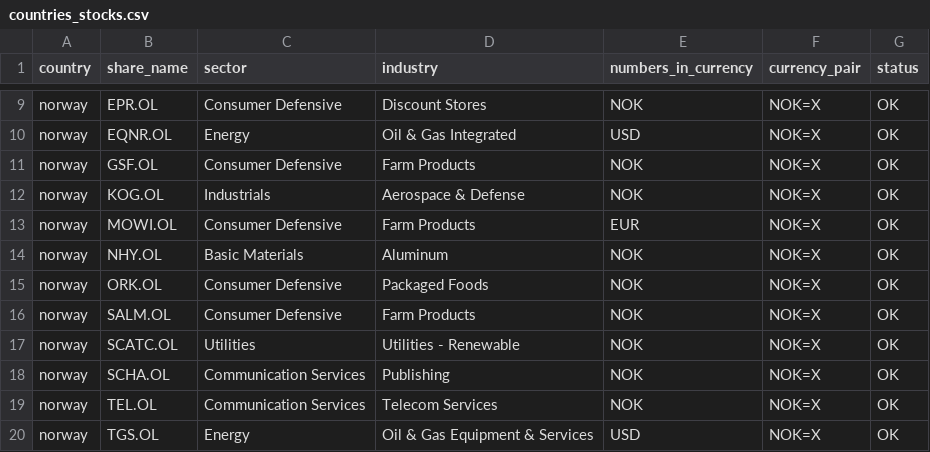
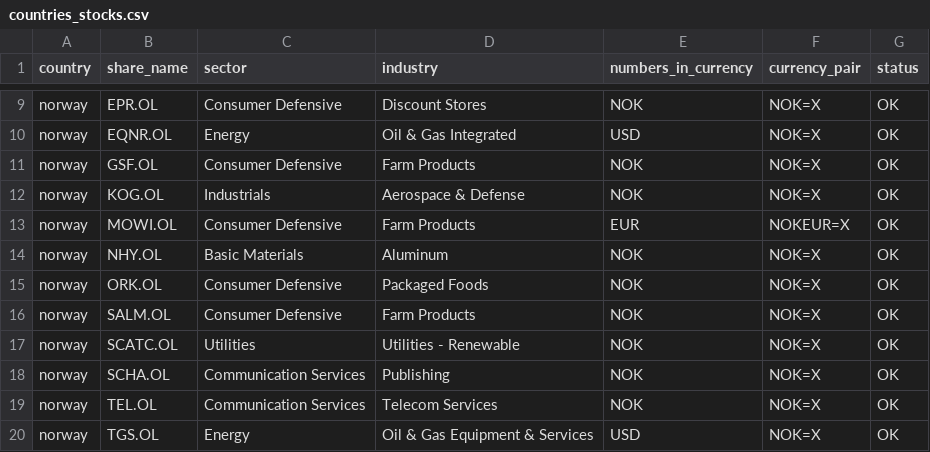
Before and after one commit to zsoltnagy89/Economy, a CSV file: data/extras/countries_stocks.csv, drawn as a sheet; only a part is shown, gaps mark what is left out.

Commit message:
update utils, add norway_runner, add country output

```diff
--- a/data/extras/countries_stocks.csv
+++ b/data/extras/countries_stocks.csv
@@ -12,3 +12,3 @@ norway,GSF.OL,Consumer Defensive,Farm Products,NOK,NOK=X,OK
 norway,KOG.OL,Industrials,Aerospace & Defense,NOK,NOK=X,OK
-norway,MOWI.OL,Consumer Defensive,Farm Products,EUR,NOK=X,OK
+norway,MOWI.OL,Consumer Defensive,Farm Products,EUR,NOKEUR=X,OK
 norway,NHY.OL,Basic Materials,Aluminum,NOK,NOK=X,OK
```
Also changed, not shown: 4 other files.
